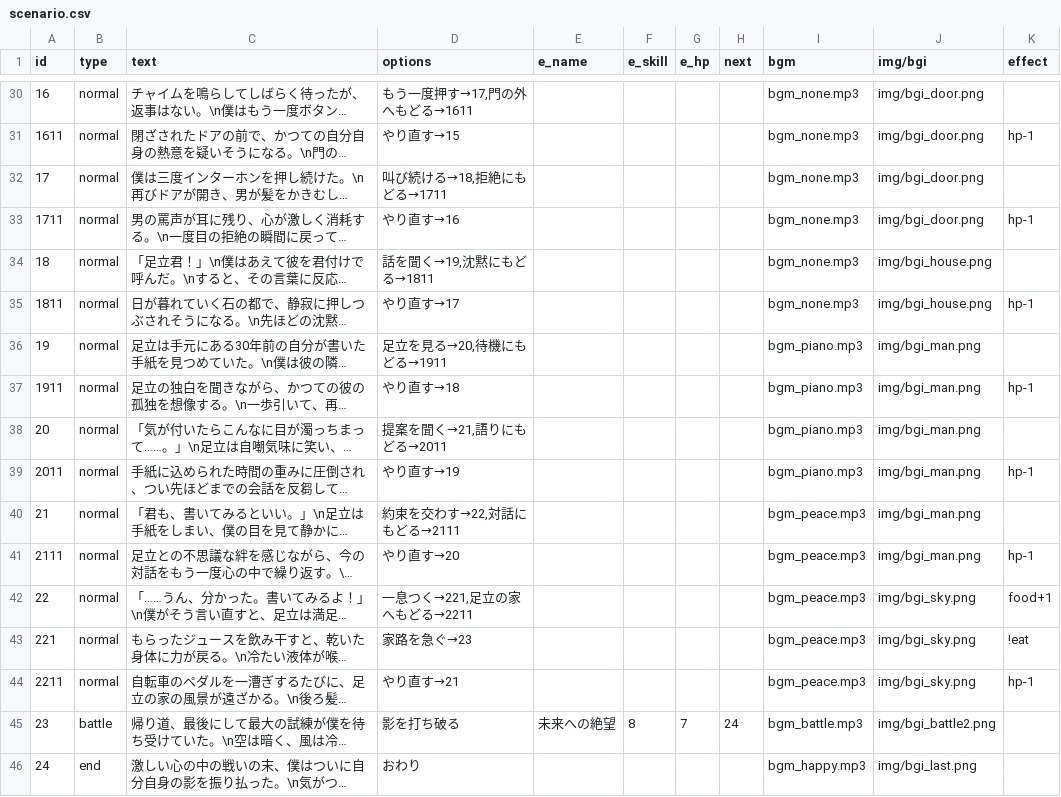
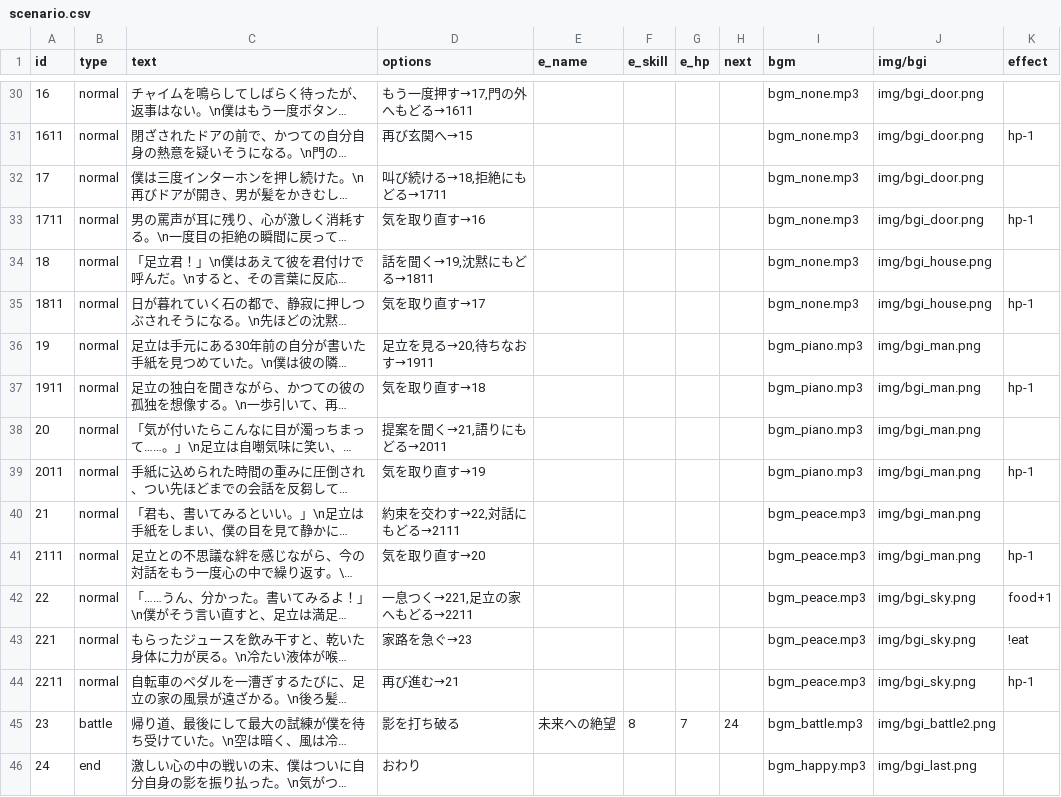
Before and after one commit to factorydigitalente/storyem, a CSV file: sample_literaryfiction/scenario.csv, drawn as a sheet; only a part is shown, gaps mark what is left out; long unchanged cells end in …; the diff covers the shown part only; the diff names each change by its address in the sheet, - before the commit and + after, or states it on an @@ line.

```diff
--- a/sample_literaryfiction/scenario.csv
+++ b/sample_literaryfiction/scenario.csv
-D31 (options): やり直す→15
+D31 (options): 再び玄関へ→15
-D33 (options): やり直す→16
+D33 (options): 気を取り直す→16
-D35 (options): やり直す→17
+D35 (options): 気を取り直す→17
-D36 (options): 足立を見る→20,待機にもどる→1911
+D36 (options): 足立を見る→20,待ちなおす→1911
-D37 (options): やり直す→18
+D37 (options): 気を取り直す→18
-D39 (options): やり直す→19
+D39 (options): 気を取り直す→19
-D41 (options): やり直す→20
+D41 (options): 気を取り直す→20
-D44 (options): やり直す→21
+D44 (options): 再び進む→21
```
Also changed, not shown: 13 edited cells elsewhere in this file, 1 other file.
